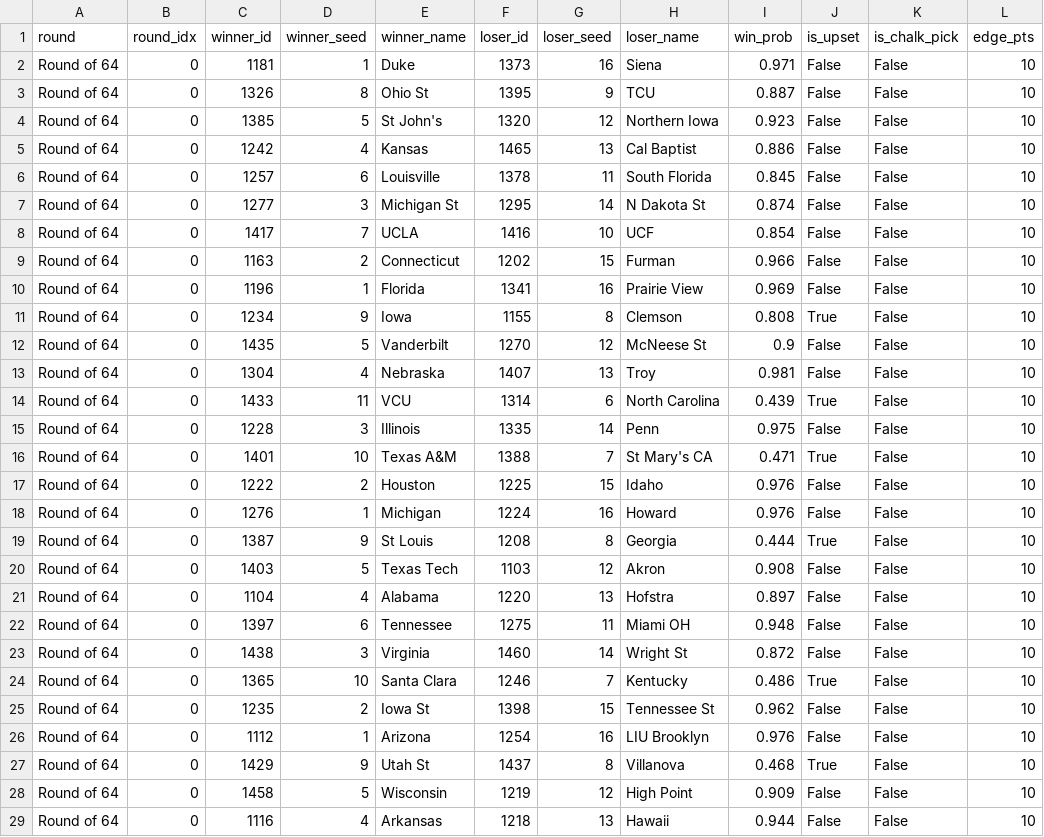
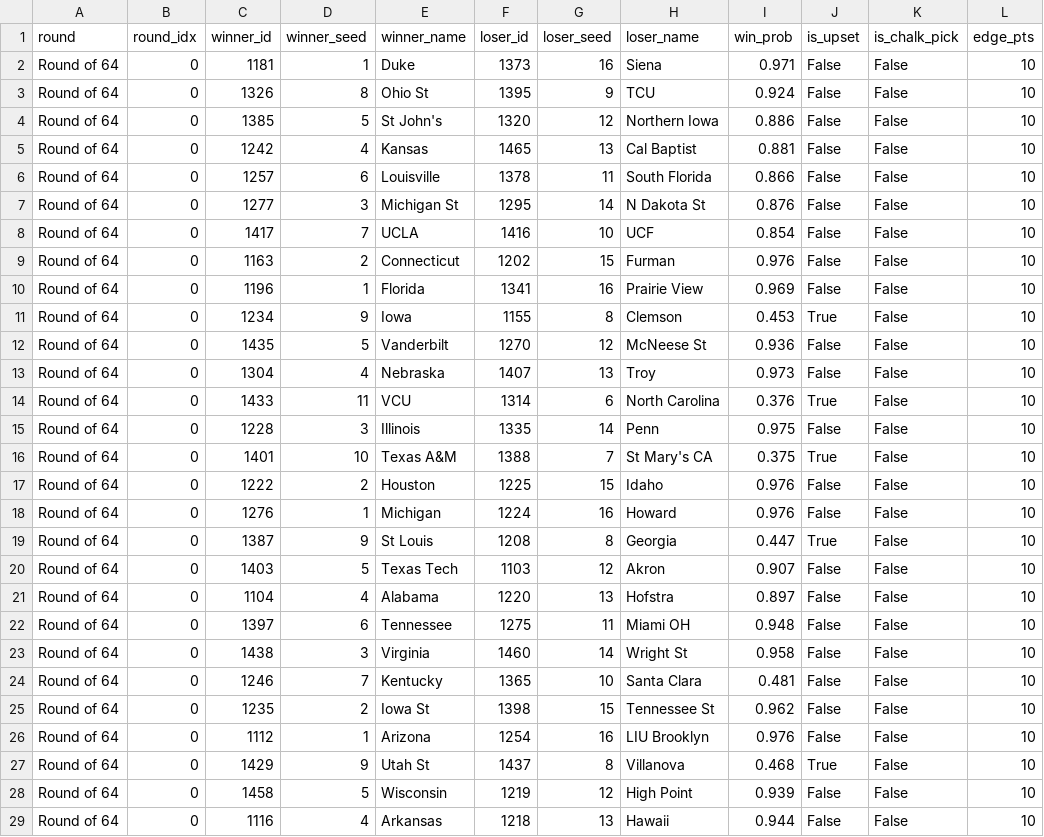
Before and after one commit to s1m31-63j6/march-madness-2026, a CSV file: data/cache/option_d_bracket_2026.csv, drawn as a sheet; only a part is shown; the diff covers the shown part only.

```diff
--- a/data/cache/option_d_bracket_2026.csv
+++ b/data/cache/option_d_bracket_2026.csv
@@ -2,24 +2,24 @@ round,round_idx,winner_id,winner_seed,winner_name,loser_id,loser_seed,loser_name
 Round of 64,0,1181,1,Duke,1373,16,Siena,0.971,False,False,10
-Round of 64,0,1326,8,Ohio St,1395,9,TCU,0.887,False,False,10
-Round of 64,0,1385,5,St John's,1320,12,Northern Iowa,0.923,False,False,10
-Round of 64,0,1242,4,Kansas,1465,13,Cal Baptist,0.886,False,False,10
-Round of 64,0,1257,6,Louisville,1378,11,South Florida,0.845,False,False,10
-Round of 64,0,1277,3,Michigan St,1295,14,N Dakota St,0.874,False,False,10
+Round of 64,0,1326,8,Ohio St,1395,9,TCU,0.924,False,False,10
+Round of 64,0,1385,5,St John's,1320,12,Northern Iowa,0.886,False,False,10
+Round of 64,0,1242,4,Kansas,1465,13,Cal Baptist,0.881,False,False,10
+Round of 64,0,1257,6,Louisville,1378,11,South Florida,0.866,False,False,10
+Round of 64,0,1277,3,Michigan St,1295,14,N Dakota St,0.876,False,False,10
 Round of 64,0,1417,7,UCLA,1416,10,UCF,0.854,False,False,10
-Round of 64,0,1163,2,Connecticut,1202,15,Furman,0.966,False,False,10
+Round of 64,0,1163,2,Connecticut,1202,15,Furman,0.976,False,False,10
 Round of 64,0,1196,1,Florida,1341,16,Prairie View,0.969,False,False,10
-Round of 64,0,1234,9,Iowa,1155,8,Clemson,0.808,True,False,10
-Round of 64,0,1435,5,Vanderbilt,1270,12,McNeese St,0.9,False,False,10
-Round of 64,0,1304,4,Nebraska,1407,13,Troy,0.981,False,False,10
-Round of 64,0,1433,11,VCU,1314,6,North Carolina,0.439,True,False,10
+Round of 64,0,1234,9,Iowa,1155,8,Clemson,0.453,True,False,10
+Round of 64,0,1435,5,Vanderbilt,1270,12,McNeese St,0.936,False,False,10
+Round of 64,0,1304,4,Nebraska,1407,13,Troy,0.973,False,False,10
+Round of 64,0,1433,11,VCU,1314,6,North Carolina,0.376,True,False,10
 Round of 64,0,1228,3,Illinois,1335,14,Penn,0.975,False,False,10
-Round of 64,0,1401,10,Texas A&M,1388,7,St Mary's CA,0.471,True,False,10
+Round of 64,0,1401,10,Texas A&M,1388,7,St Mary's CA,0.375,True,False,10
 Round of 64,0,1222,2,Houston,1225,15,Idaho,0.976,False,False,10
 Round of 64,0,1276,1,Michigan,1224,16,Howard,0.976,False,False,10
-Round of 64,0,1387,9,St Louis,1208,8,Georgia,0.444,True,False,10
-Round of 64,0,1403,5,Texas Tech,1103,12,Akron,0.908,False,False,10
+Round of 64,0,1387,9,St Louis,1208,8,Georgia,0.447,True,False,10
+Round of 64,0,1403,5,Texas Tech,1103,12,Akron,0.907,False,False,10
 Round of 64,0,1104,4,Alabama,1220,13,Hofstra,0.897,False,False,10
 Round of 64,0,1397,6,Tennessee,1275,11,Miami OH,0.948,False,False,10
-Round of 64,0,1438,3,Virginia,1460,14,Wright St,0.872,False,False,10
-Round of 64,0,1365,10,Santa Clara,1246,7,Kentucky,0.486,True,False,10
+Round of 64,0,1438,3,Virginia,1460,14,Wright St,0.958,False,False,10
+Round of 64,0,1246,7,Kentucky,1365,10,Santa Clara,0.481,False,False,10
 Round of 64,0,1235,2,Iowa St,1398,15,Tennessee St,0.962,False,False,10
@@ -27,3 +27,3 @@ Round of 64,0,1112,1,Arizona,1254,16,LIU Brooklyn,0.976,False,False,10
 Round of 64,0,1429,9,Utah St,1437,8,Villanova,0.468,True,False,10
-Round of 64,0,1458,5,Wisconsin,1219,12,High Point,0.909,False,False,10
+Round of 64,0,1458,5,Wisconsin,1219,12,High Point,0.939,False,False,10
 Round of 64,0,1116,4,Arkansas,1218,13,Hawaii,0.944,False,False,10
```
Also changed, not shown: 95 edited cells elsewhere in this file, data/cache/bracket_scorecard_2026.csv, data/cache/mc_slot_consensus_2026.csv, 3 other files.
